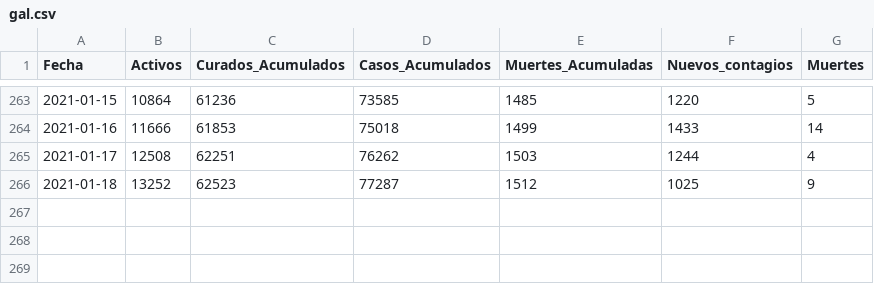
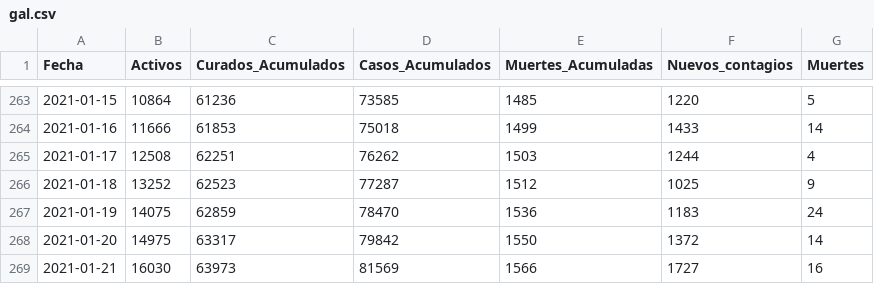
Before and after one commit to rvazquezv/COVID, a CSV file: gal.csv, drawn as a sheet; only a part is shown, gaps mark what is left out; the diff names each change by its address in the sheet, - before the commit and + after, or states it on an @@ line.

Commit message:
Update gal.csv
Up to date 2021-01-21

```diff
--- a/gal.csv
+++ b/gal.csv
+row 267: 2021-01-19 | 14075 | 62859 | 78470 | 1536 | 1183 | 24
+row 268: 2021-01-20 | 14975 | 63317 | 79842 | 1550 | 1372 | 14
+row 269: 2021-01-21 | 16030 | 63973 | 81569 | 1566 | 1727 | 16
```
